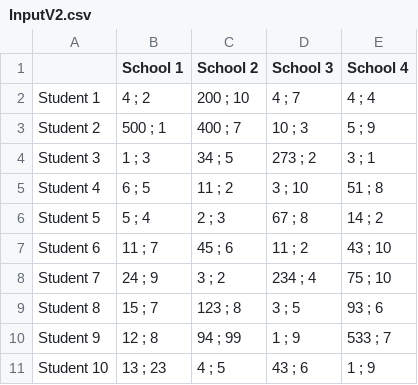
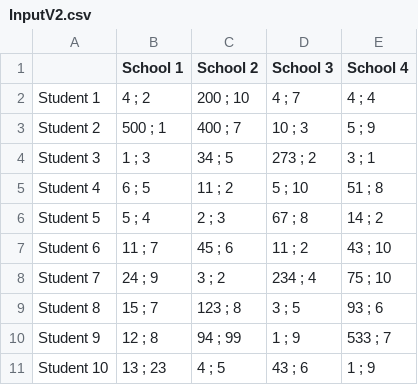
Before and after one commit to Paul-Arago/Graph-Project-1A, a CSV file: src/InputV2.csv, drawn as a sheet.

```diff
--- a/src/InputV2.csv
+++ b/src/InputV2.csv
@@ -4,3 +4,3 @@ Student 2,500 ; 1,400 ; 7,10 ; 3,5 ; 9
 Student 3,1 ; 3,34 ; 5,273 ; 2,3 ; 1
-Student 4,6 ; 5,11 ; 2,3 ; 10,51 ; 8
+Student 4,6 ; 5,11 ; 2,5 ; 10,51 ; 8
 Student 5,5 ; 4,2 ; 3,67 ; 8,14 ; 2
```
Also changed, not shown: 6 other files.
